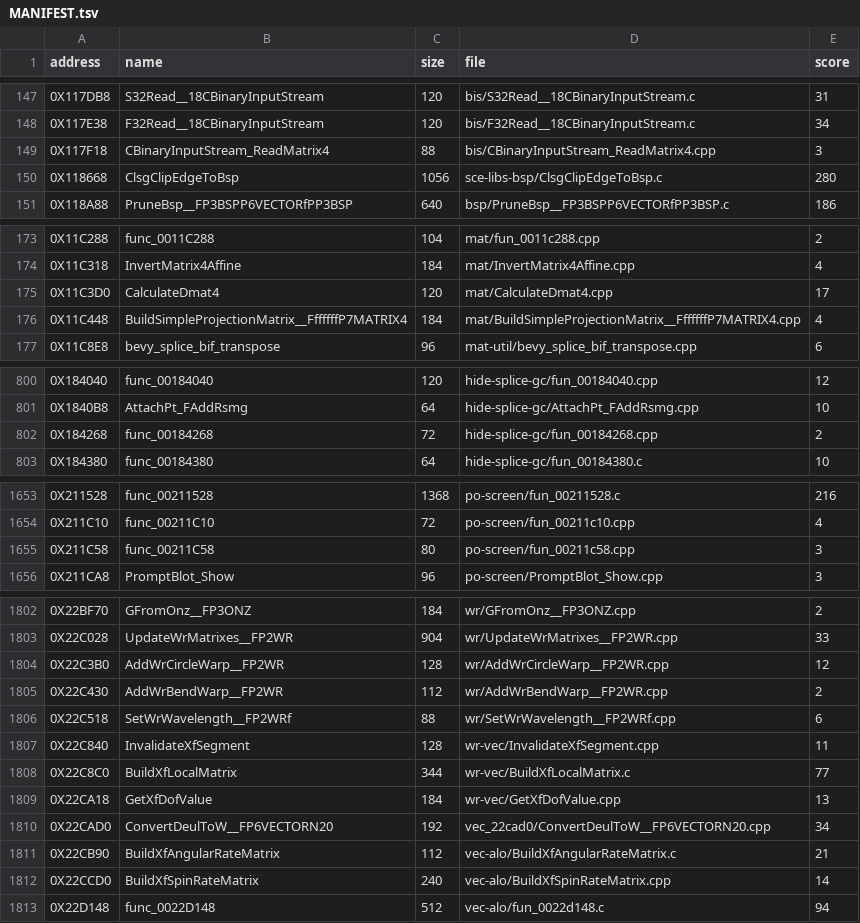
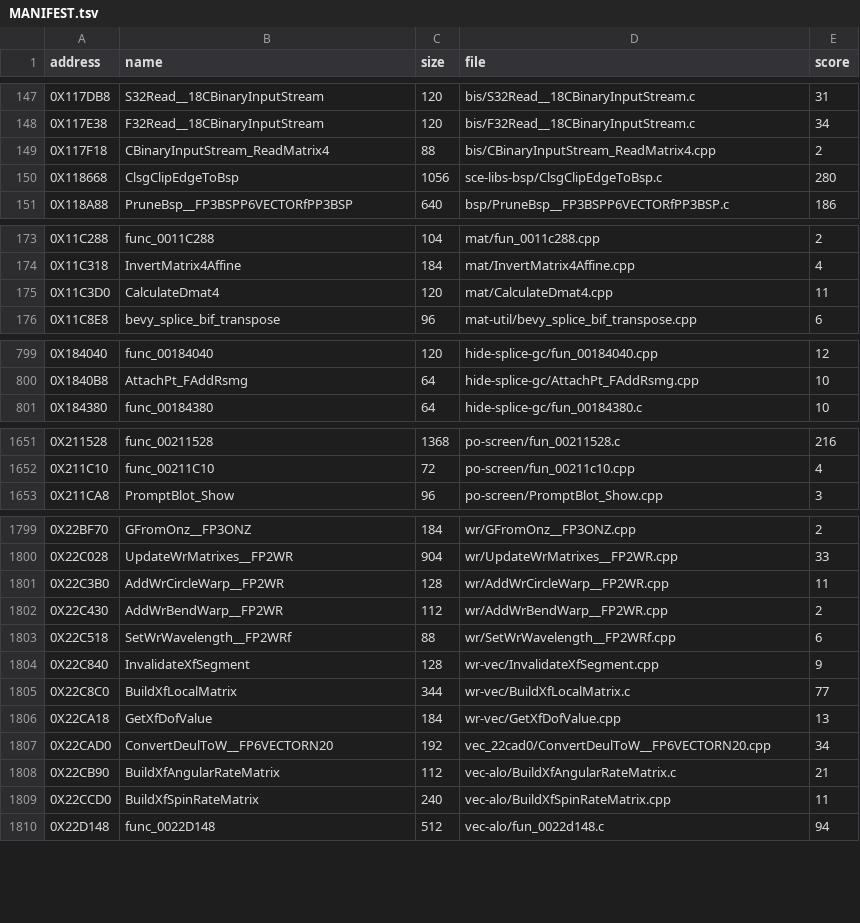
Before and after one commit to Blightwidow/rogue-byte, a TSV file: nonmatching/MANIFEST.tsv, drawn as a sheet; only a part is shown, gaps mark what is left out; the diff covers the shown part only.

```diff
--- a/nonmatching/MANIFEST.tsv
+++ b/nonmatching/MANIFEST.tsv
@@ -148,3 +148,3 @@ address	name	size	file	score
 0X117E38	F32Read__18CBinaryInputStream	120	bis/F32Read__18CBinaryInputStream.c	34
-0X117F18	CBinaryInputStream_ReadMatrix4	88	bis/CBinaryInputStream_ReadMatrix4.cpp	3
+0X117F18	CBinaryInputStream_ReadMatrix4	88	bis/CBinaryInputStream_ReadMatrix4.cpp	2
 0X118668	ClsgClipEdgeToBsp	1056	sce-libs-bsp/ClsgClipEdgeToBsp.c	280
@@ -174,4 +174,3 @@ address	name	size	file	score
 0X11C318	InvertMatrix4Affine	184	mat/InvertMatrix4Affine.cpp	4
-0X11C3D0	CalculateDmat4	120	mat/CalculateDmat4.cpp	17
-0X11C448	BuildSimpleProjectionMatrix__FffffffP7MATRIX4	184	mat/BuildSimpleProjectionMatrix__FffffffP7MATRIX4.cpp	4
+0X11C3D0	CalculateDmat4	120	mat/CalculateDmat4.cpp	11
 0X11C8E8	bevy_splice_bif_transpose	96	mat-util/bevy_splice_bif_transpose.cpp	6
@@ -801,3 +800,2 @@ address	name	size	file	score
 0X1840B8	AttachPt_FAddRsmg	64	hide-splice-gc/AttachPt_FAddRsmg.cpp	10
-0X184268	func_00184268	72	hide-splice-gc/fun_00184268.cpp	2
 0X184380	func_00184380	64	hide-splice-gc/fun_00184380.c	10
@@ -1654,3 +1652,2 @@ address	name	size	file	score
 0X211C10	func_00211C10	72	po-screen/fun_00211c10.cpp	4
-0X211C58	func_00211C58	80	po-screen/fun_00211c58.cpp	3
 0X211CA8	PromptBlot_Show	96	po-screen/PromptBlot_Show.cpp	3
@@ -1803,6 +1800,6 @@ address	name	size	file	score
 0X22C028	UpdateWrMatrixes__FP2WR	904	wr/UpdateWrMatrixes__FP2WR.cpp	33
-0X22C3B0	AddWrCircleWarp__FP2WR	128	wr/AddWrCircleWarp__FP2WR.cpp	12
+0X22C3B0	AddWrCircleWarp__FP2WR	128	wr/AddWrCircleWarp__FP2WR.cpp	11
 0X22C430	AddWrBendWarp__FP2WR	112	wr/AddWrBendWarp__FP2WR.cpp	2
 0X22C518	SetWrWavelength__FP2WRf	88	wr/SetWrWavelength__FP2WRf.cpp	6
-0X22C840	InvalidateXfSegment	128	wr-vec/InvalidateXfSegment.cpp	11
+0X22C840	InvalidateXfSegment	128	wr-vec/InvalidateXfSegment.cpp	9
 0X22C8C0	BuildXfLocalMatrix	344	wr-vec/BuildXfLocalMatrix.c	77
@@ -1811,3 +1808,3 @@ address	name	size	file	score
 0X22CB90	BuildXfAngularRateMatrix	112	vec-alo/BuildXfAngularRateMatrix.c	21
-0X22CCD0	BuildXfSpinRateMatrix	240	vec-alo/BuildXfSpinRateMatrix.cpp	14
+0X22CCD0	BuildXfSpinRateMatrix	240	vec-alo/BuildXfSpinRateMatrix.cpp	11
 0X22D148	func_0022D148	512	vec-alo/fun_0022d148.c	94
```
Also changed, not shown: 20 edited cells elsewhere in this file, src/MANIFEST.tsv, 37 other files.
